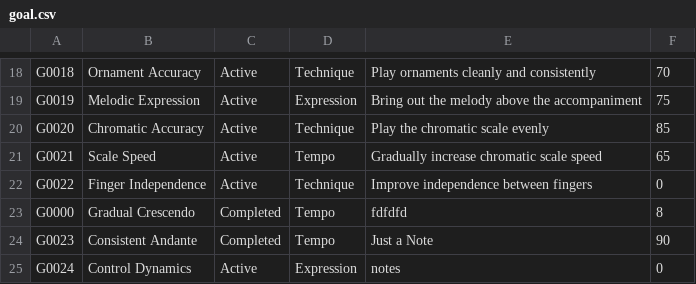
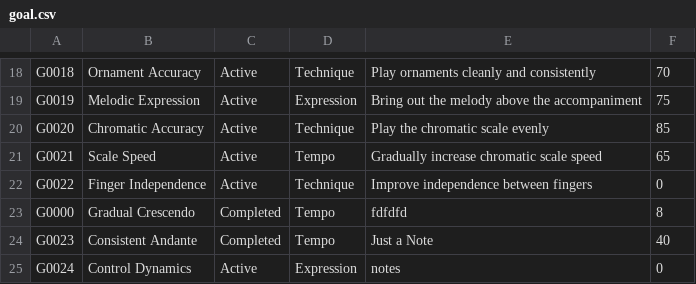
Before and after one commit to Minh-Bao-Tran/LisztedPianoTracker, a CSV file: storage-files/goal.csv, drawn as a sheet; only a part is shown, gaps mark what is left out.

```diff
--- a/storage-files/goal.csv
+++ b/storage-files/goal.csv
@@ -23,3 +23,3 @@ G0022,Finger Independence,Active,Technique,Improve independence between fingers,
 G0000,Gradual Crescendo,Completed,Tempo,fdfdfd,8
-G0023,Consistent Andante,Completed,Tempo,Just a Note,90
+G0023,Consistent Andante,Completed,Tempo,Just a Note,40
 G0024,Control Dynamics,Active,Expression,notes,0
```
Also changed, not shown: storage-files/piece.csv, storage-files/session.csv, 5 other files.
